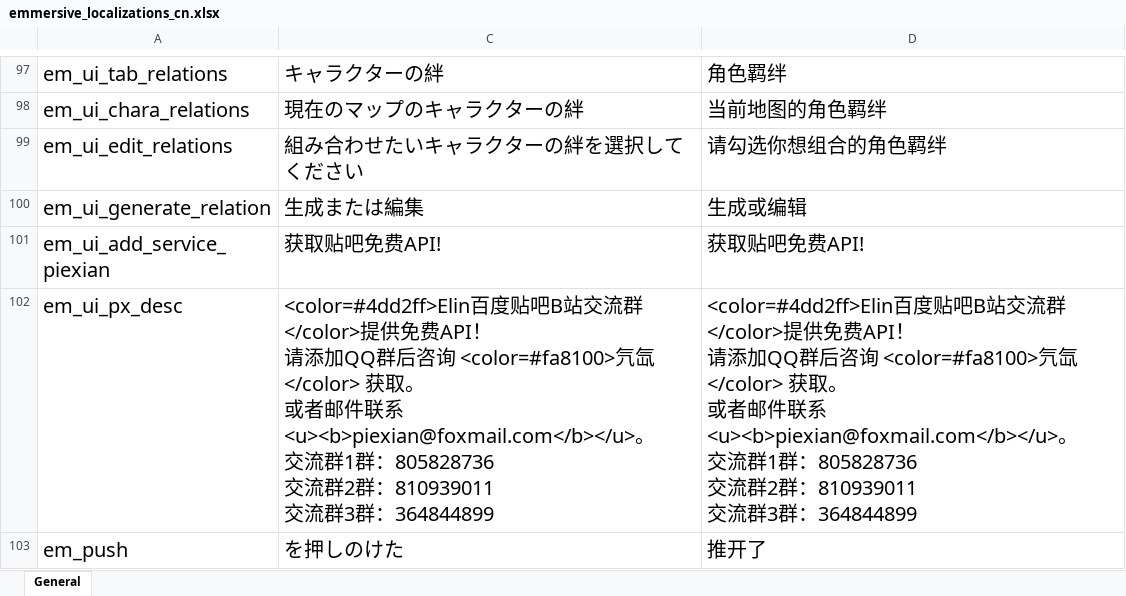
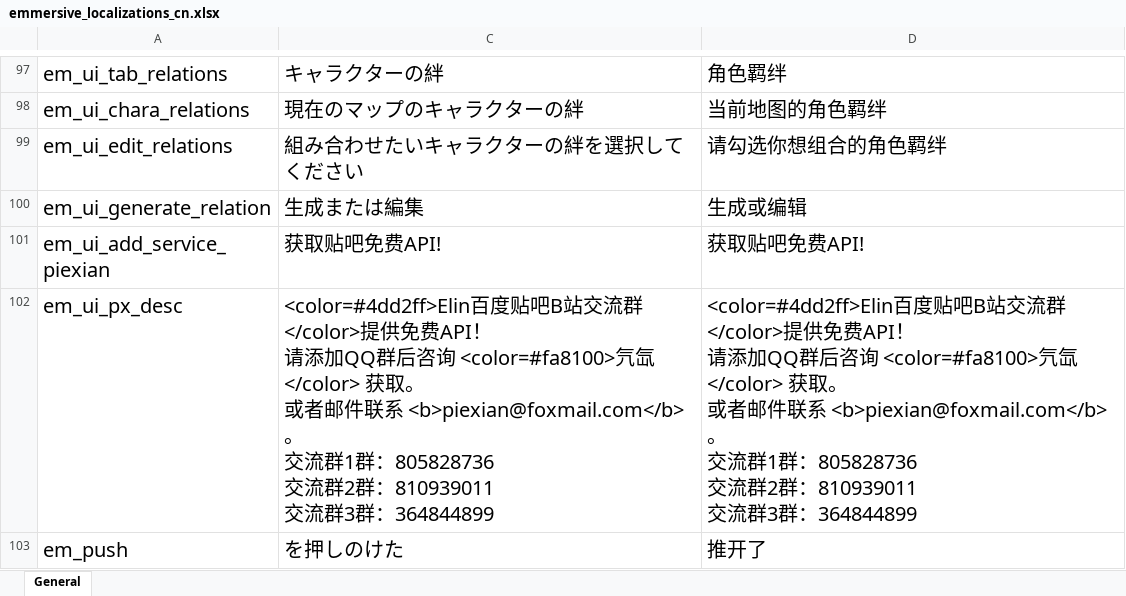
Before and after one commit to gottyduke/Elin.Plugins, an Excel workbook: Emmersive/package/LangMod/CN/emmersive_localizations_cn.xlsx, sheet General, drawn as a sheet; only a part is shown, gaps mark what is left out; values as stored, in another font and other column widths than the file's, no borders; the diff names each change by its address in the sheet, - before the commit and + after, or states it on an @@ line.

```diff
--- a/Emmersive/package/LangMod/CN/emmersive_localizations_cn.xlsx (sheet General)
+++ b/Emmersive/package/LangMod/CN/emmersive_localizations_cn.xlsx (sheet General)
-C102: …系 <u><b>piexian@foxmail.com</b></u>。…
+C102: …系 <b>piexian@foxmail.com</b>。…
-D102: …系 <u><b>piexian@foxmail.com</b></u>。…
+D102: …系 <b>piexian@foxmail.com</b>。…
```
Also changed, not shown: 5 other files.
